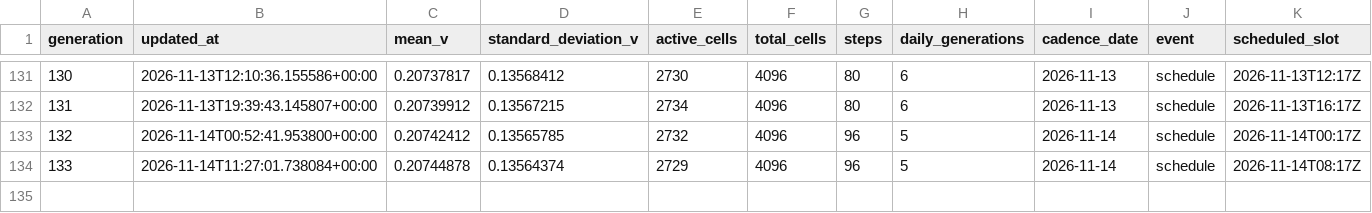
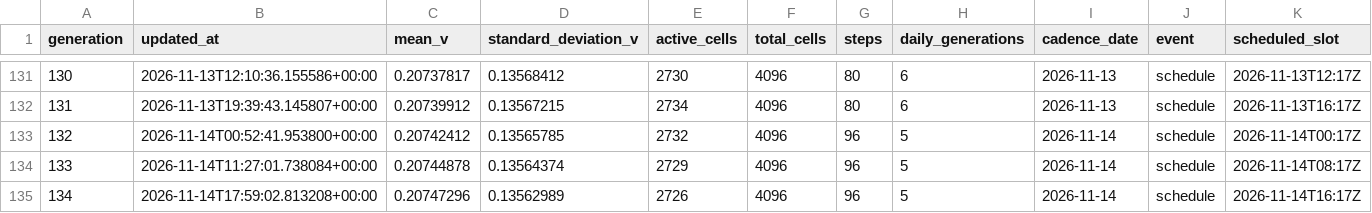
Before and after one commit to gencay/life-simulation, a CSV file: simulation/history.csv, drawn as a sheet; only a part is shown, gaps mark what is left out; the diff names each change by its address in the sheet, - before the commit and + after, or states it on an @@ line.

Commit message:
simulation: evolve generation 134

```diff
--- a/simulation/history.csv
+++ b/simulation/history.csv
+row 135: 134 | 2026-11-14T17:59:02.813208+00:00 | 0.20747296 | 0.13562989 | 2726 | 4096 | 96 | 5 | 2026-11-14 | schedule | 2026-11-14T16:17Z
```
Also changed, not shown: 10 other files.
